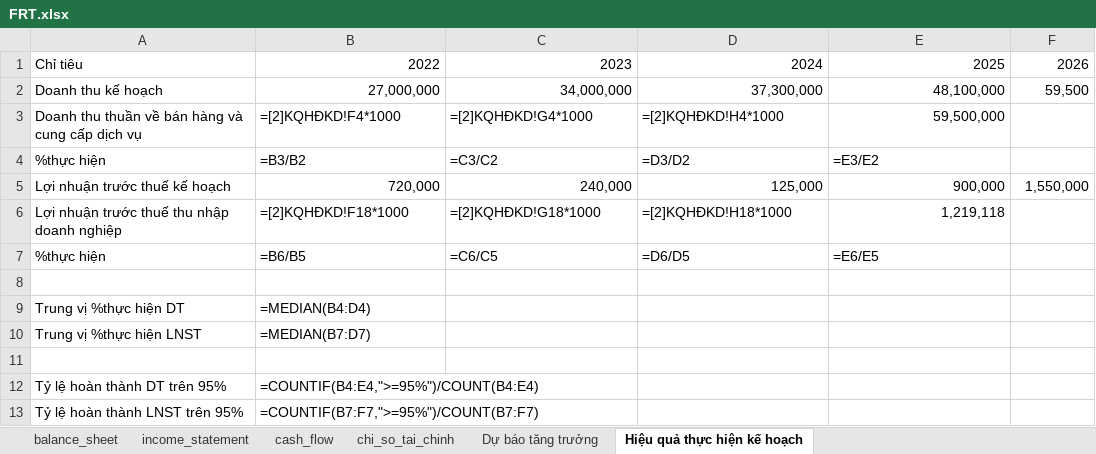
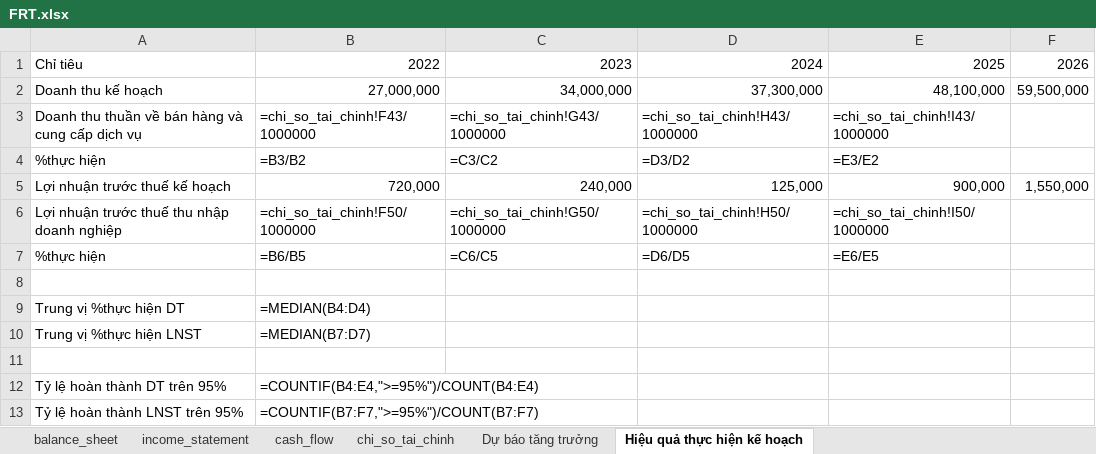
Before and after one commit to nhavan110/BCTC, an Excel workbook: financials/FRT/FRT.xlsx, sheet Hiệu quả thực hiện kế hoạch, drawn as a sheet; values as stored, in another font and other column widths than the file's, no borders; formulas without a stored value are shown as written; conditional formats not drawn; removed rows and columns are numbered as before the commit, all else as after; the diff names each change by its address in the sheet, - before the commit and + after, or states it on an @@ line.

```diff
--- a/financials/FRT/FRT.xlsx (sheet Hiệu quả thực hiện kế hoạch)
+++ b/financials/FRT/FRT.xlsx (sheet Hiệu quả thực hiện kế hoạch)
-F2: 59,500
+F2: 59,500,000
-row 3: Doanh thu thuần về bán hàng và cung cấp dịch vụ | =[2]KQHĐKD!F4*1000 | =[2]KQHĐKD!G4*1000 | =[2]KQHĐKD!H4*1000 | 59,500,000
+row 3: Doanh thu thuần về bán hàng và cung cấp dịch vụ | =chi_so_tai_chinh!F43/1000000 | =chi_so_tai_chinh!G43/1000000 | =chi_so_tai_chinh!H43/1000000 | =chi_so_tai_chinh!I43/1000000
-row 6: Lợi nhuận trước thuế thu nhập doanh nghiệp | =[2]KQHĐKD!F18*1000 | =[2]KQHĐKD!G18*1000 | =[2]KQHĐKD!H18*1000 | 1,219,118
+row 6: Lợi nhuận trước thuế thu nhập doanh nghiệp | =chi_so_tai_chinh!F50/1000000 | =chi_so_tai_chinh!G50/1000000 | =chi_so_tai_chinh!H50/1000000 | =chi_so_tai_chinh!I50/1000000
```
Also changed, not shown: sheet Dự báo tăng trưởng, financials/FPT/FPT.xlsx, financials/FPT/FPT_Q.xlsx, 13 other files.
